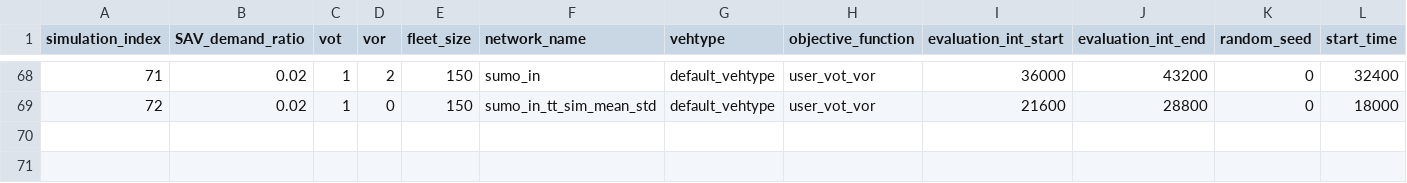
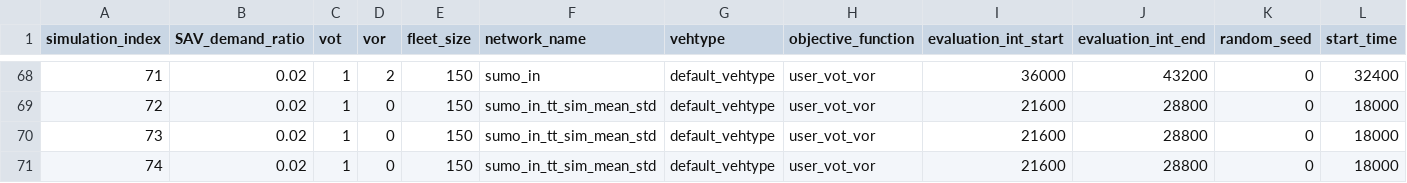
Before and after one commit to JoelBrodersen/FleetPy, a CSV file: studies/fleetpy_sumo_coupling_in/simulation_parameters.csv, drawn as a sheet; only a part is shown, gaps mark what is left out; rows hold the shown columns only; the diff names each change by its address in the sheet, - before the commit and + after, or states it on an @@ line.

Commit message:
Update simulation_parameters.csv

```diff
--- a/studies/fleetpy_sumo_coupling_in/simulation_parameters.csv
+++ b/studies/fleetpy_sumo_coupling_in/simulation_parameters.csv
+row 70: 73 | 0.02 | 1 | 0 | 150 | sumo_in_tt_sim_mean_std | default_vehtype | user_vot_vor | 21600 | 28800 | 0 | 18000
+row 71: 74 | 0.02 | 1 | 0 | 150 | sumo_in_tt_sim_mean_std | default_vehtype | user_vot_vor | 21600 | 28800 | 0 | 18000
```
